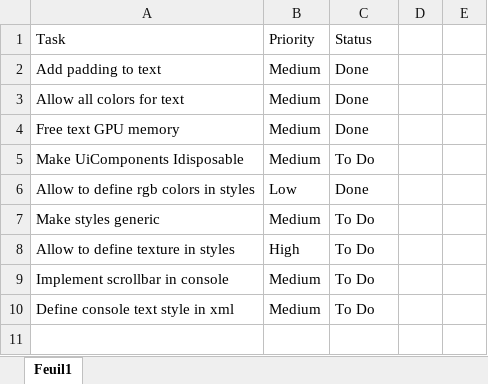
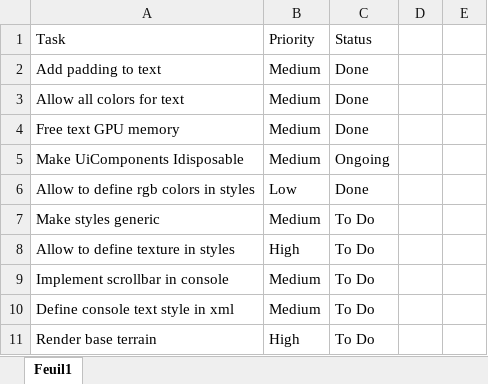
Before and after one commit to ndech/Alpha, an Excel workbook: Ressources/Todo.xlsx, sheet Feuil1, drawn as a sheet; values as stored, in another font and other column widths than the file's, no borders; conditional formats and table styles not drawn; the diff names each change by its address in the sheet, - before the commit and + after, or states it on an @@ line.

```diff
--- a/Ressources/Todo.xlsx (sheet Feuil1)
+++ b/Ressources/Todo.xlsx (sheet Feuil1)
-C5: To Do
+C5: Ongoing
+row 11: Render base terrain | High | To Do
```
Also changed, not shown: 12 other files.
